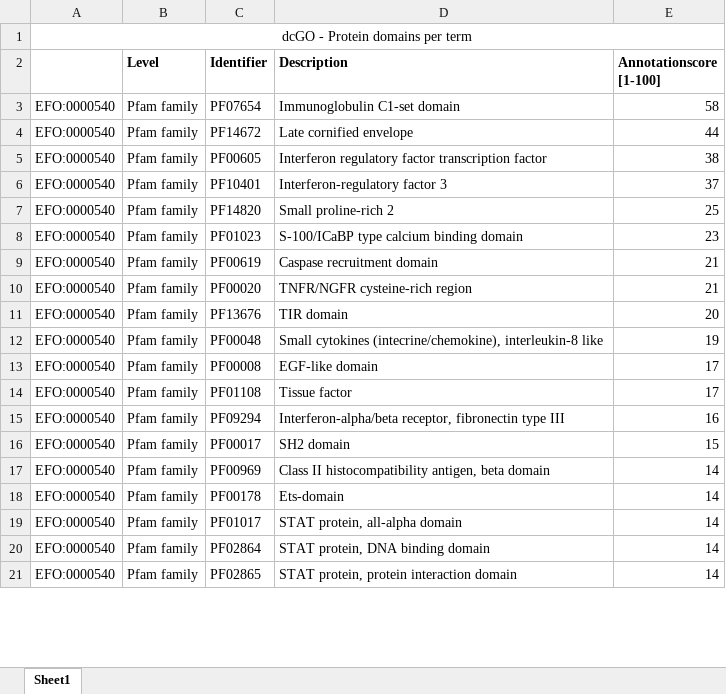
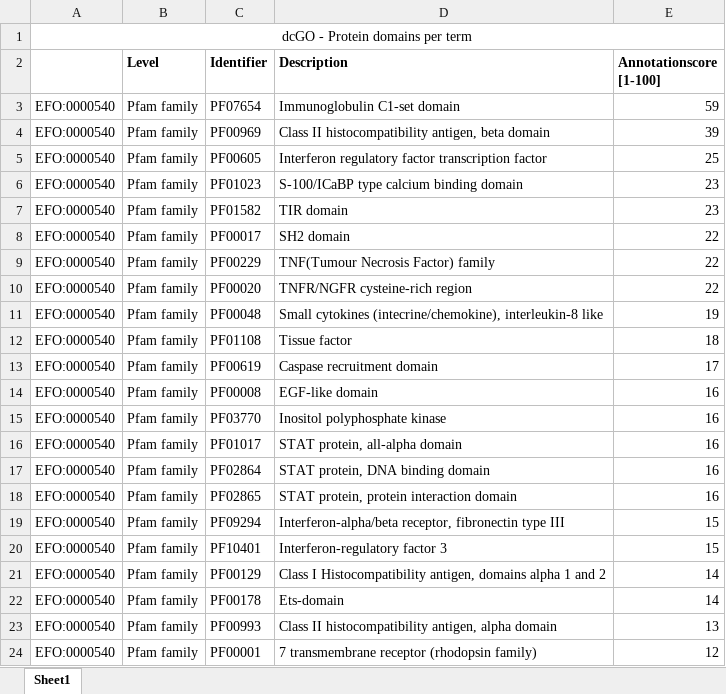
Before and after one commit to hfang-bristol/dcGO, an Excel workbook: my_dcgo/public/app/examples/dcGO - EFO 0000540 - Pfam.xlsx, sheet Sheet1, drawn as a sheet; only a part is shown; values as stored, in another font and other column widths than the file's, no borders; removed rows and columns are numbered as before the commit, all else as after; the diff covers the shown part only; the diff names each change by its address in the sheet, - before the commit and + after, or states it on an @@ line.

```diff
--- a/my_dcgo/public/app/examples/dcGO - EFO 0000540 - Pfam.xlsx (sheet Sheet1)
+++ b/my_dcgo/public/app/examples/dcGO - EFO 0000540 - Pfam.xlsx (sheet Sheet1)
-E3 (Annotationscore [1-100]): 58
+E3 (Annotationscore [1-100]): 59
-row 4: EFO:0000540 | Pfam family | PF14672 | Late cornified envelope | 44
+row 4: EFO:0000540 | Pfam family | PF00969 | Class II histocompatibility antigen, beta domain | 39
-E5 (Annotationscore [1-100]): 38
+E5 (Annotationscore [1-100]): 25
-row 6: EFO:0000540 | Pfam family | PF10401 | Interferon-regulatory factor 3 | 37
-row 7: EFO:0000540 | Pfam family | PF14820 | Small proline-rich 2 | 25
+row 7: EFO:0000540 | Pfam family | PF01582 | TIR domain | 23
+row 8: EFO:0000540 | Pfam family | PF00017 | SH2 domain | 22
-C9 (Identifier): PF00619
+C9 (Identifier): PF00229
-D9 (Description): Caspase recruitment domain
+D9 (Description): TNF(Tumour Necrosis Factor) family
-E9:E10 (Annotationscore [1-100]): 21
+E9:E10 (Annotationscore [1-100]): 22
-row 11: EFO:0000540 | Pfam family | PF13676 | TIR domain | 20
+row 12: EFO:0000540 | Pfam family | PF01108 | Tissue factor | 18
+row 13: EFO:0000540 | Pfam family | PF00619 | Caspase recruitment domain | 17
-E14 (Annotationscore [1-100]): 17
+E14 (Annotationscore [1-100]): 16
+row 15: EFO:0000540 | Pfam family | PF03770 | Inositol polyphosphate kinase | 16
-C16 (Identifier): PF01108
+C16 (Identifier): PF01017
-D16 (Description): Tissue factor
+D16 (Description): STAT protein, all-alpha domain
-E16 (Annotationscore [1-100]): 17
+E16 (Annotationscore [1-100]): 16
+row 17: EFO:0000540 | Pfam family | PF02864 | STAT protein, DNA binding domain | 16
+row 18: EFO:0000540 | Pfam family | PF02865 | STAT protein, protein interaction domain | 16
-E19 (Annotationscore [1-100]): 16
+E19 (Annotationscore [1-100]): 15
-C20 (Identifier): PF00017
+C20 (Identifier): PF10401
-D20 (Description): SH2 domain
+D20 (Description): Interferon-regulatory factor 3
-C21 (Identifier): PF00969
+C21 (Identifier): PF00129
-D21 (Description): Class II histocompatibility antigen, beta domain
+D21 (Description): Class I Histocompatibility antigen, domains alpha 1 and 2
+row 23: EFO:0000540 | Pfam family | PF00993 | Class II histocompatibility antigen, alpha domain | 13
-C24 (Identifier): PF01017
+C24 (Identifier): PF00001
-D24 (Description): STAT protein, all-alpha domain
+D24 (Description): 7 transmembrane receptor (rhodopsin family)
-E24 (Annotationscore [1-100]): 14
+E24 (Annotationscore [1-100]): 12
-row 20: EFO:0000540 | Pfam family | PF02864 | STAT protein, DNA binding domain | 14
-row 21: EFO:0000540 | Pfam family | PF02865 | STAT protein, protein interaction domain | 14
```
Also changed, not shown: 3 added rows, 2 removed rows and 10 edited cells elsewhere in this sheet, my_dcgo/public/app/examples/dcGO - EFO 0000540 - InterPro.xlsx, my_dcgo/public/app/examples/dcGO - EFO 0000540 - SCOP.xlsx, 11 other files.
